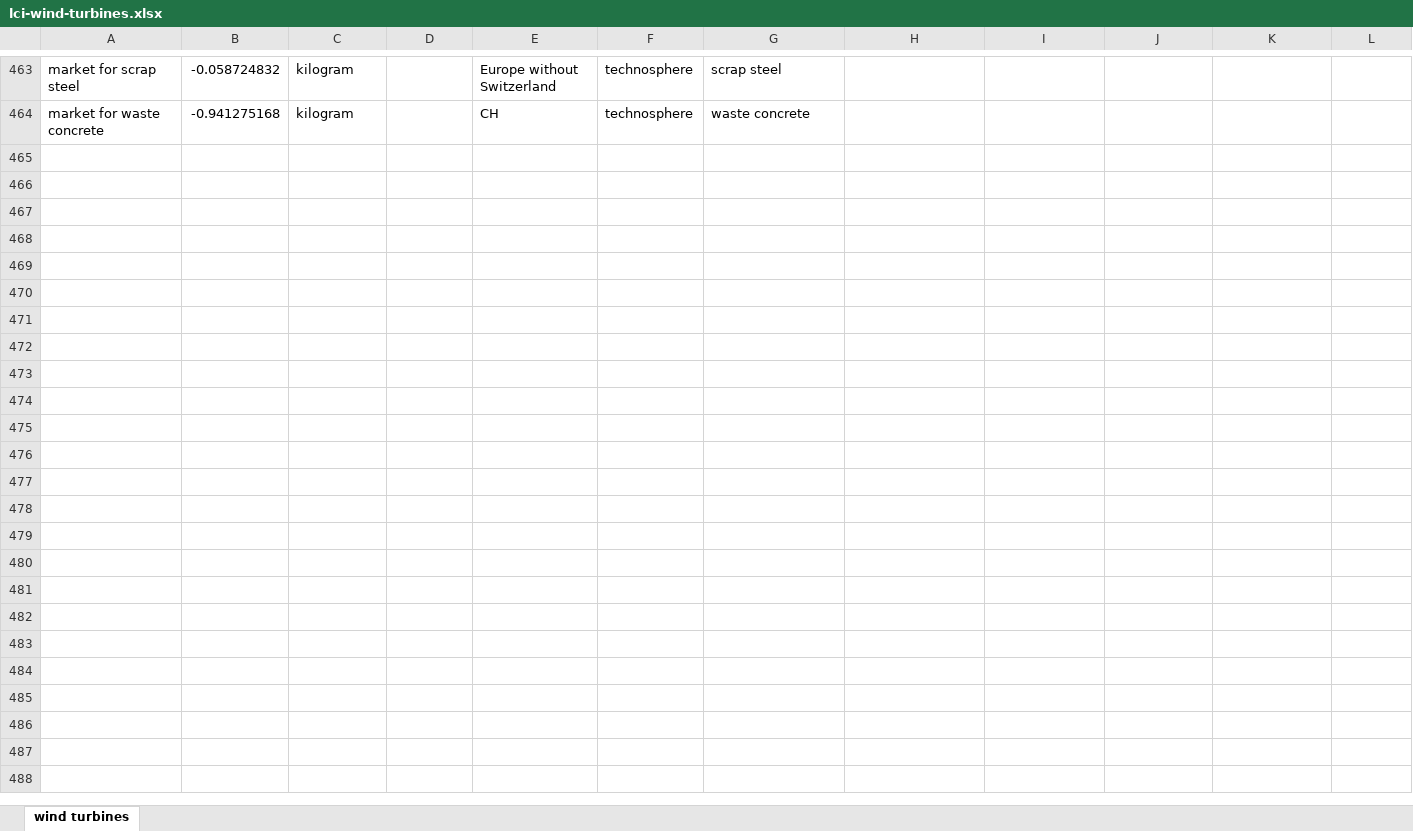
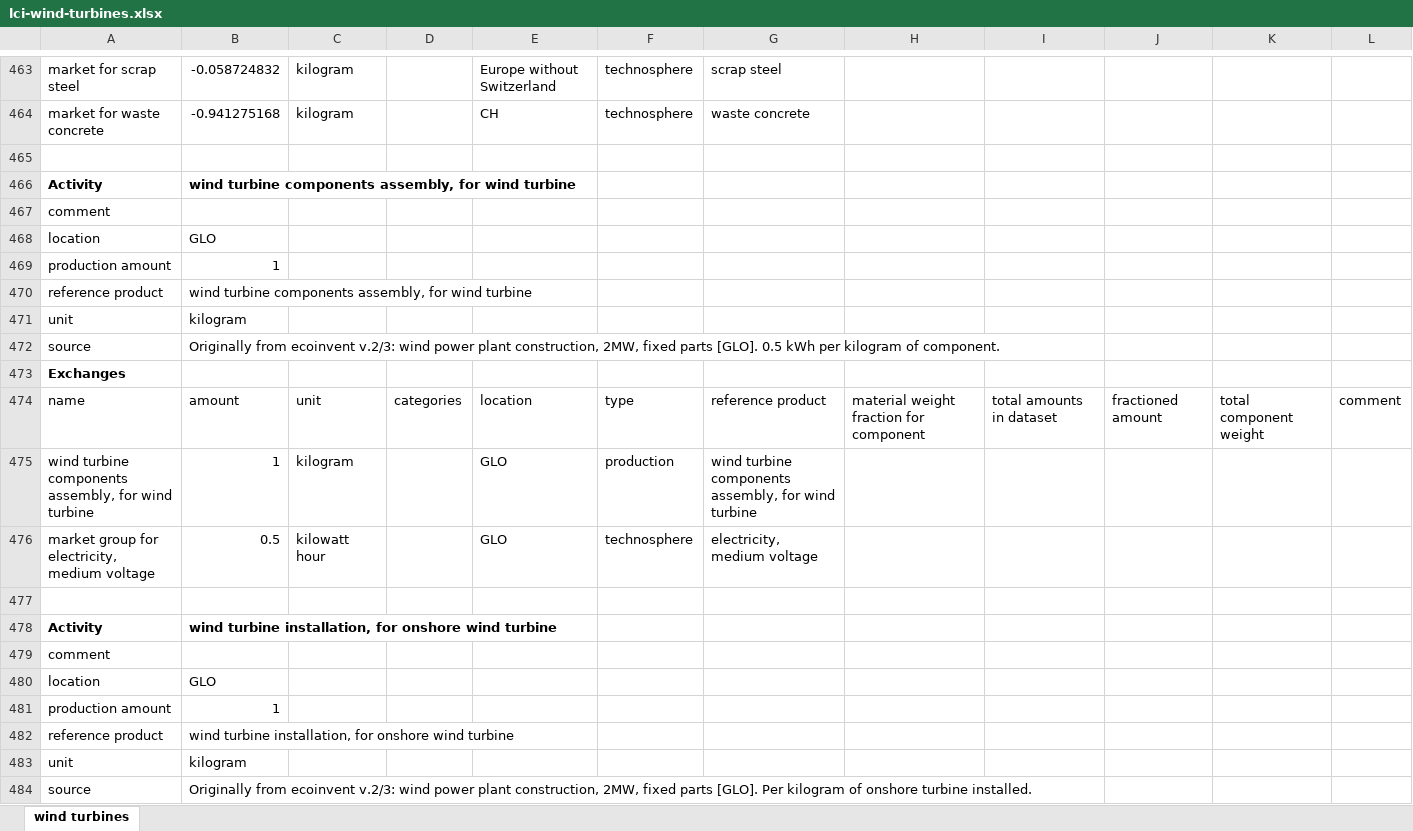
Before and after one commit to JS-NO/premise, an Excel workbook: premise/data/additional_inventories/lci-wind-turbines.xlsx, sheet wind turbines, drawn as a sheet; only a part is shown, gaps mark what is left out; values as stored, in another font and other column widths than the file's, no borders; the diff covers the shown part only; the diff names each change by its address in the sheet, - before the commit and + after, or states it on an @@ line.

Commit message:
Add assembly and installation-related inputs.

```diff
--- a/premise/data/additional_inventories/lci-wind-turbines.xlsx (sheet wind turbines)
+++ b/premise/data/additional_inventories/lci-wind-turbines.xlsx (sheet wind turbines)
+row 465: (empty)
+row 466: Activity | wind turbine components assembly, for wind turbine
+row 467: comment
+row 468: location | GLO
+row 469: production amount | 1
+row 470: reference product | wind turbine components assembly, for wind turbine
+row 471: unit | kilogram
+row 472: source | Originally from ecoinvent v.2/3: wind power plant construction, 2MW, fixed parts [GLO]. 0.5 kWh per kilogram of component.
+row 473: Exchanges
+row 474: name | amount | unit | categories | location | type | reference product | material weight fraction for component | total amounts in dataset | fractioned amount | total component weight | comment
+row 475: wind turbine components assembly, for wind turbine | 1 | kilogram |  | GLO | production | wind turbine components assembly, for wind turbine
+row 476: market group for electricity, medium voltage | 0.5 | kilowatt hour |  | GLO | technosphere | electricity, medium voltage
+row 477: (empty)
+row 478: Activity | wind turbine installation, for onshore wind turbine
+row 479: comment
+row 480: location | GLO
+row 481: production amount | 1
+row 482: reference product | wind turbine installation, for onshore wind turbine
+row 483: unit | kilogram
+row 484: source | Originally from ecoinvent v.2/3: wind power plant construction, 2MW, fixed parts [GLO]. Per kilogram of onshore turbine installed.
```
Also changed, not shown: 18 added rows elsewhere in this sheet, 2 other files.
